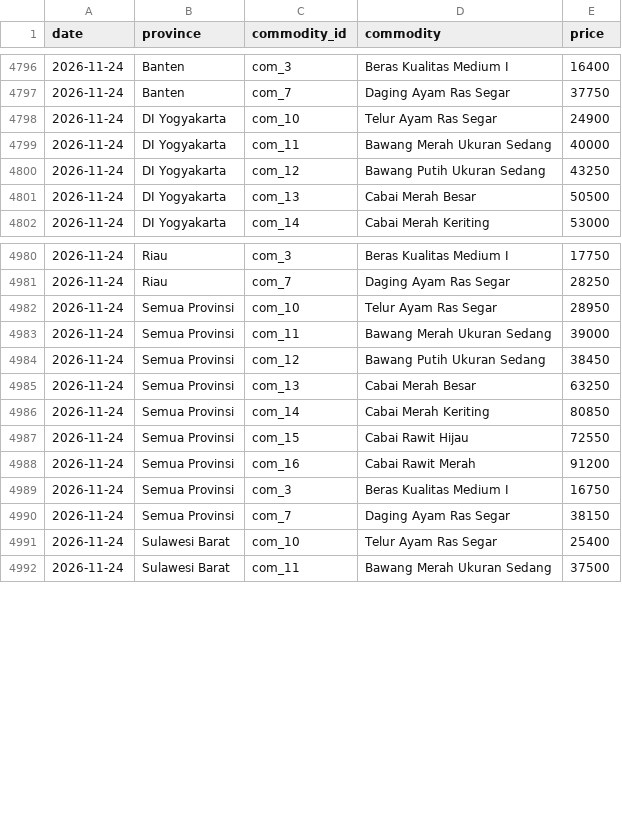
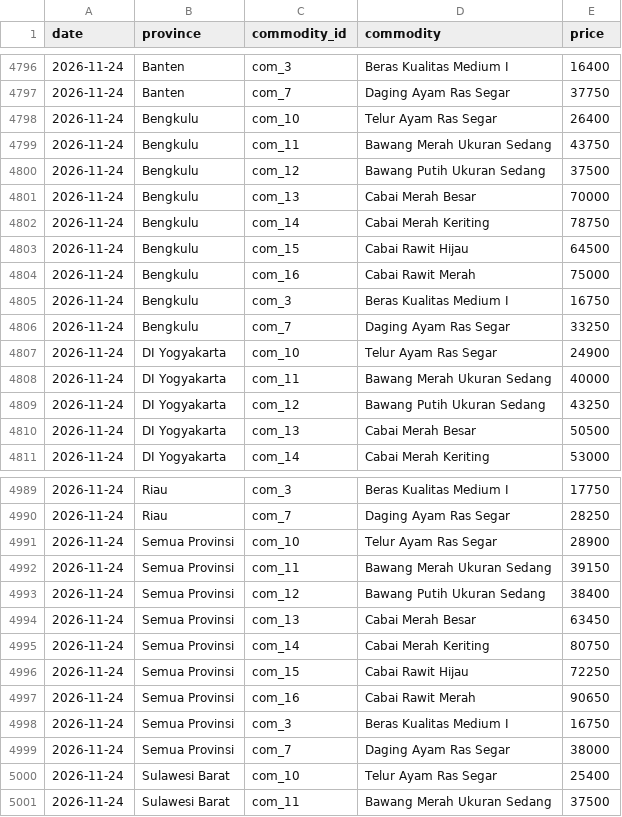
Before and after one commit to Sidqixx/harga-pangan-forecast, a CSV file: data/raw/2026-11.csv, drawn as a sheet; only a part is shown, gaps mark what is left out; the diff covers the shown part only.

```diff
--- a/data/raw/2026-11.csv
+++ b/data/raw/2026-11.csv
@@ -4797,2 +4797,11 @@ date,province,commodity_id,commodity,price
 2026-11-24,Banten,com_7,Daging Ayam Ras Segar,37750
+2026-11-24,Bengkulu,com_10,Telur Ayam Ras Segar,26400
+2026-11-24,Bengkulu,com_11,Bawang Merah Ukuran Sedang,43750
+2026-11-24,Bengkulu,com_12,Bawang Putih Ukuran Sedang,37500
+2026-11-24,Bengkulu,com_13,Cabai Merah Besar,70000
+2026-11-24,Bengkulu,com_14,Cabai Merah Keriting,78750
+2026-11-24,Bengkulu,com_15,Cabai Rawit Hijau,64500
+2026-11-24,Bengkulu,com_16,Cabai Rawit Merah,75000
+2026-11-24,Bengkulu,com_3,Beras Kualitas Medium I,16750
+2026-11-24,Bengkulu,com_7,Daging Ayam Ras Segar,33250
 2026-11-24,DI Yogyakarta,com_10,Telur Ayam Ras Segar,24900
@@ -4981,11 +4990,11 @@ date,province,commodity_id,commodity,price
 2026-11-24,Riau,com_7,Daging Ayam Ras Segar,28250
-2026-11-24,Semua Provinsi,com_10,Telur Ayam Ras Segar,28950
-2026-11-24,Semua Provinsi,com_11,Bawang Merah Ukuran Sedang,39000
-2026-11-24,Semua Provinsi,com_12,Bawang Putih Ukuran Sedang,38450
-2026-11-24,Semua Provinsi,com_13,Cabai Merah Besar,63250
-2026-11-24,Semua Provinsi,com_14,Cabai Merah Keriting,80850
-2026-11-24,Semua Provinsi,com_15,Cabai Rawit Hijau,72550
-2026-11-24,Semua Provinsi,com_16,Cabai Rawit Merah,91200
+2026-11-24,Semua Provinsi,com_10,Telur Ayam Ras Segar,28900
+2026-11-24,Semua Provinsi,com_11,Bawang Merah Ukuran Sedang,39150
+2026-11-24,Semua Provinsi,com_12,Bawang Putih Ukuran Sedang,38400
+2026-11-24,Semua Provinsi,com_13,Cabai Merah Besar,63450
+2026-11-24,Semua Provinsi,com_14,Cabai Merah Keriting,80750
+2026-11-24,Semua Provinsi,com_15,Cabai Rawit Hijau,72250
+2026-11-24,Semua Provinsi,com_16,Cabai Rawit Merah,90650
 2026-11-24,Semua Provinsi,com_3,Beras Kualitas Medium I,16750
-2026-11-24,Semua Provinsi,com_7,Daging Ayam Ras Segar,38150
+2026-11-24,Semua Provinsi,com_7,Daging Ayam Ras Segar,38000
 2026-11-24,Sulawesi Barat,com_10,Telur Ayam Ras Segar,25400
```
Also changed, not shown: 6 edited cells elsewhere in this file, data/alerts/2026-11.csv, data/forecasts/2026-11.csv.
